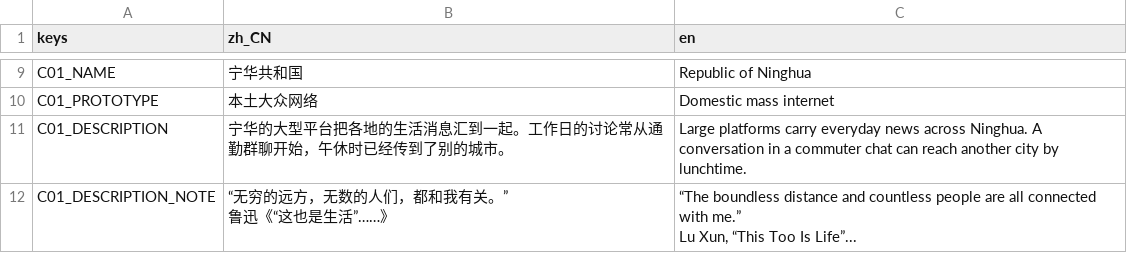
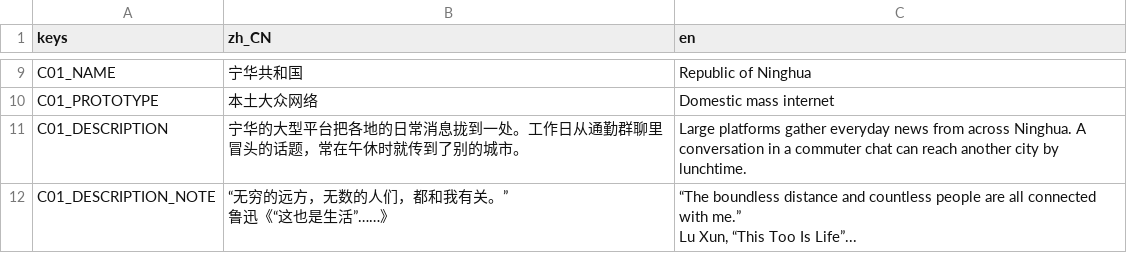
Before and after one commit to pinowine/memeplex-studio, a CSV file: localization/ui/interface.csv, drawn as a sheet; only a part is shown, gaps mark what is left out; the diff covers the shown part only.

```diff
--- a/localization/ui/interface.csv
+++ b/localization/ui/interface.csv
@@ -10,3 +10,3 @@ C01_NAME,宁华共和国,Republic of Ninghua
 C01_PROTOTYPE,本土大众网络,Domestic mass internet
-C01_DESCRIPTION,宁华的大型平台把各地的生活消息汇到一起。工作日的讨论常从通勤群聊开始，午休时已经传到了别的城市。,Large platforms carry everyday news across Ninghua. A conversation in a commuter chat can reach another city by lunchtime.
+C01_DESCRIPTION,宁华的大型平台把各地的日常消息拢到一处。工作日从通勤群聊里冒头的话题，常在午休时就传到了别的城市。,Large platforms gather everyday news from across Ninghua. A conversation in a commuter chat can reach another city by lunchtime.
 C01_DESCRIPTION_NOTE,"“无穷的远方，无数的人们，都和我有关。”
```
Also changed, not shown: 62 edited cells elsewhere in this file, 2 other files.
